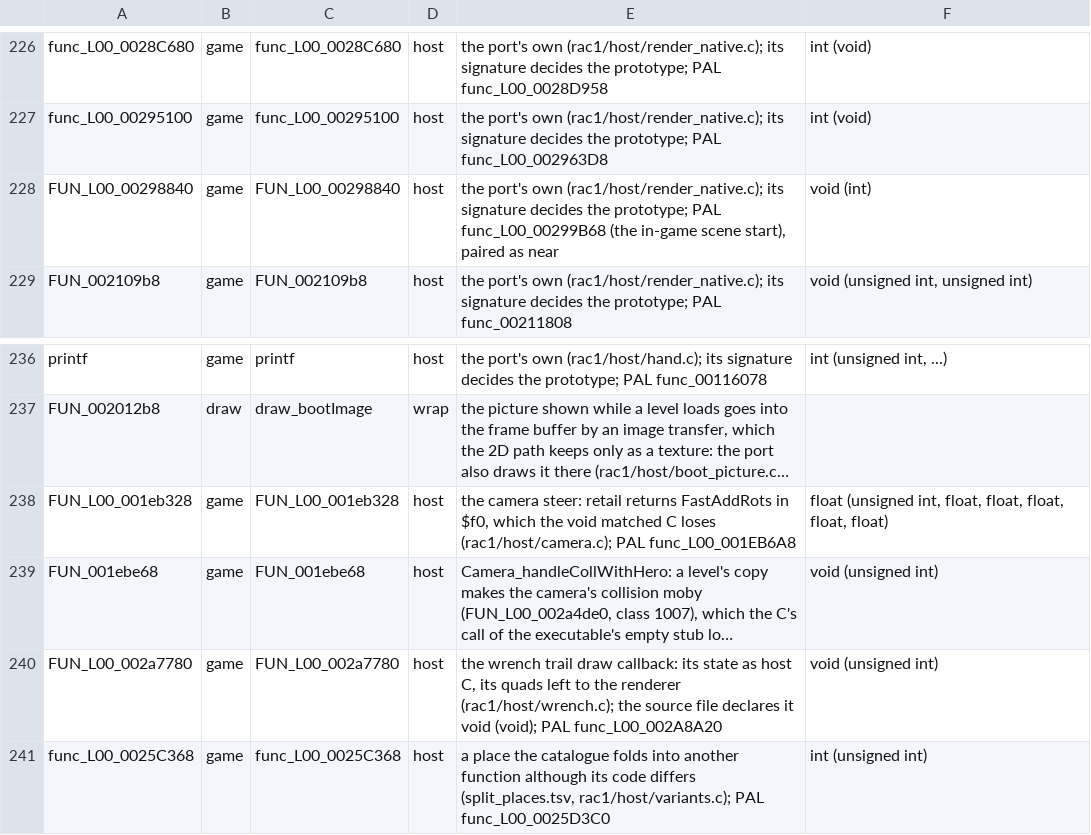
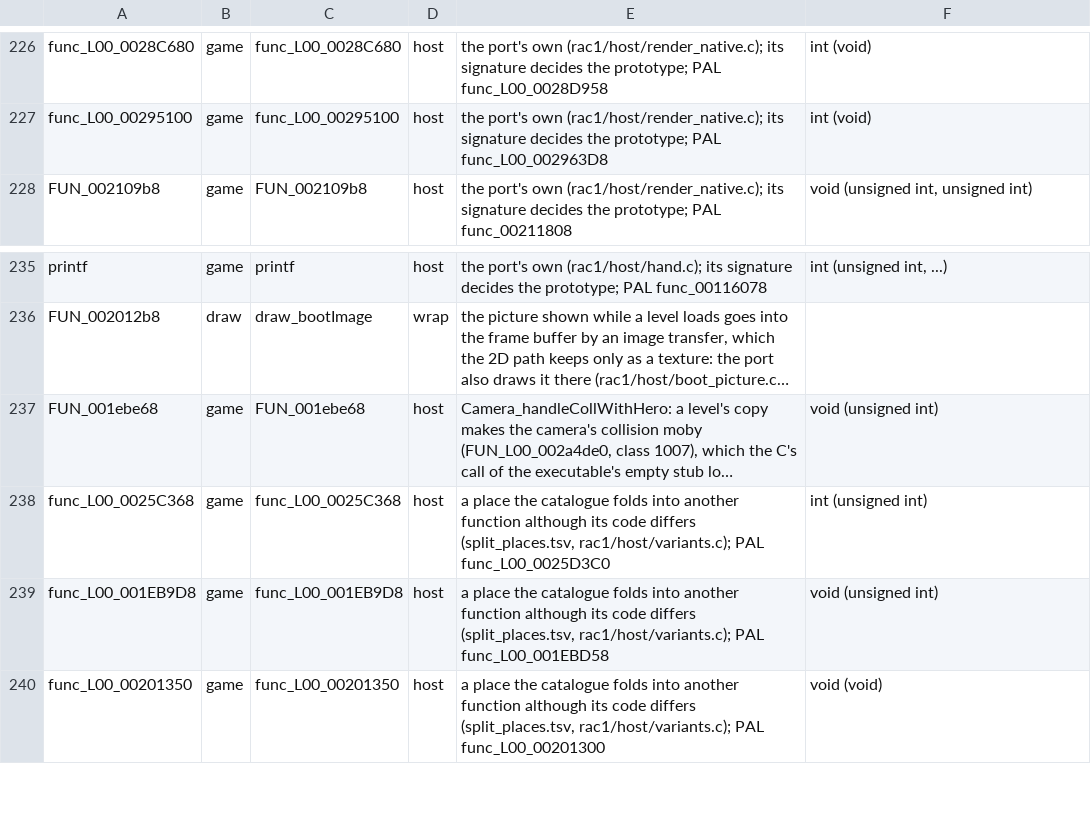
Before and after one commit to OpenRAC/OpenRAC, a TSV file: port/game/rac1-ntsc/libraries.tsv, drawn as a sheet; only a part is shown, gaps mark what is left out; the shorter side is filled out with more unchanged rows; long unchanged cells end in …; the diff names each change by its address in the sheet, - before the commit and + after, or states it on an @@ line.

Commit message:
fix(rac1): run the matched C for follow camera, FindMobyByDataId and wrench trail
The host replacements for the follow-camera helper, level 5's
FindMobyByDataId and the wrench swing effect are dropped; both decomps
have matched C for them. Level 16's +0xAC copy stays host C.

```diff
--- a/port/game/rac1-ntsc/libraries.tsv
+++ b/port/game/rac1-ntsc/libraries.tsv
-row 228: FUN_L00_00298840 | game | FUN_L00_00298840 | host | the port's own (rac1/host/render_native.c); its signature decides the prototype; PAL func_L00_00299B68 (the in-game scene start), paired as near | void (int)
-row 238: FUN_L00_001eb328 | game | FUN_L00_001eb328 | host | the camera steer: retail returns FastAddRots in $f0, which the void matched C loses (rac1/host/camera.c); PAL func_L00_001EB6A8 | float (unsigned int, float, float, float, float, float)
-row 240: FUN_L00_002a7780 | game | FUN_L00_002a7780 | host | the wrench trail draw callback: its state as host C, its quads left to the renderer (rac1/host/wrench.c); the source file declares it void (void); PAL func_L00_002A8A20 | void (unsigned int)
```
Also changed, not shown: port/game/rac1-pal/libraries.tsv, 3 other files.
